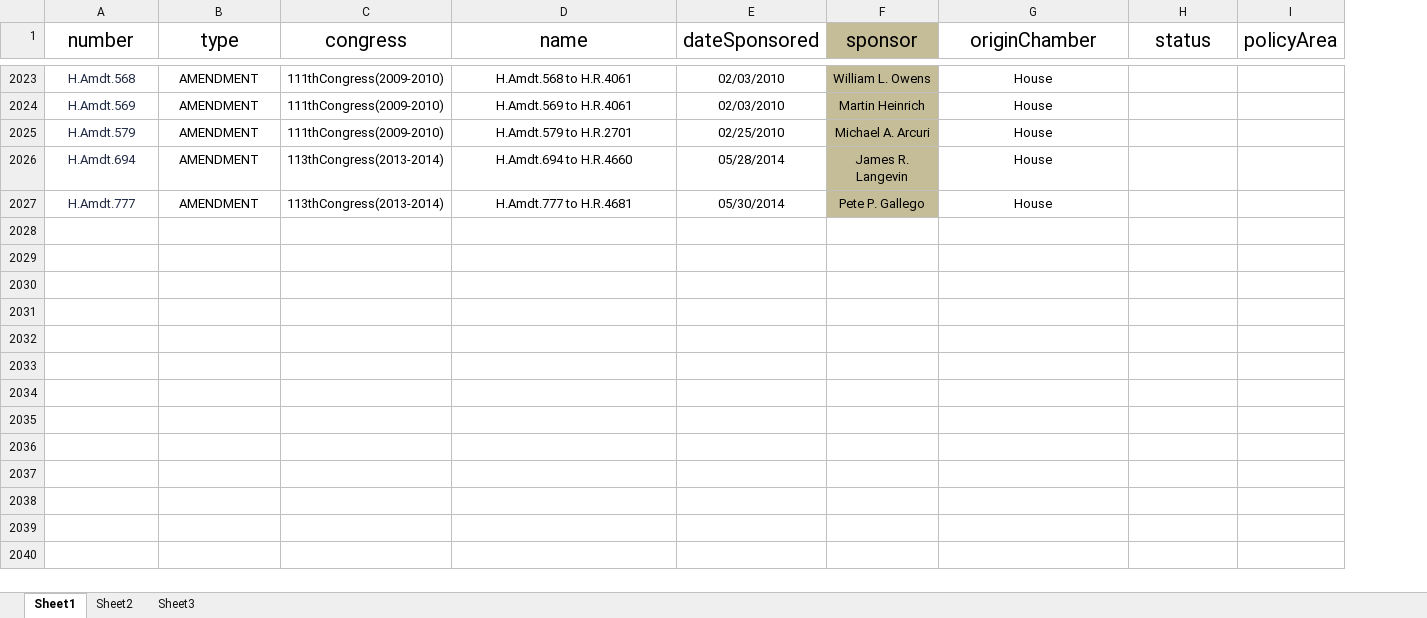
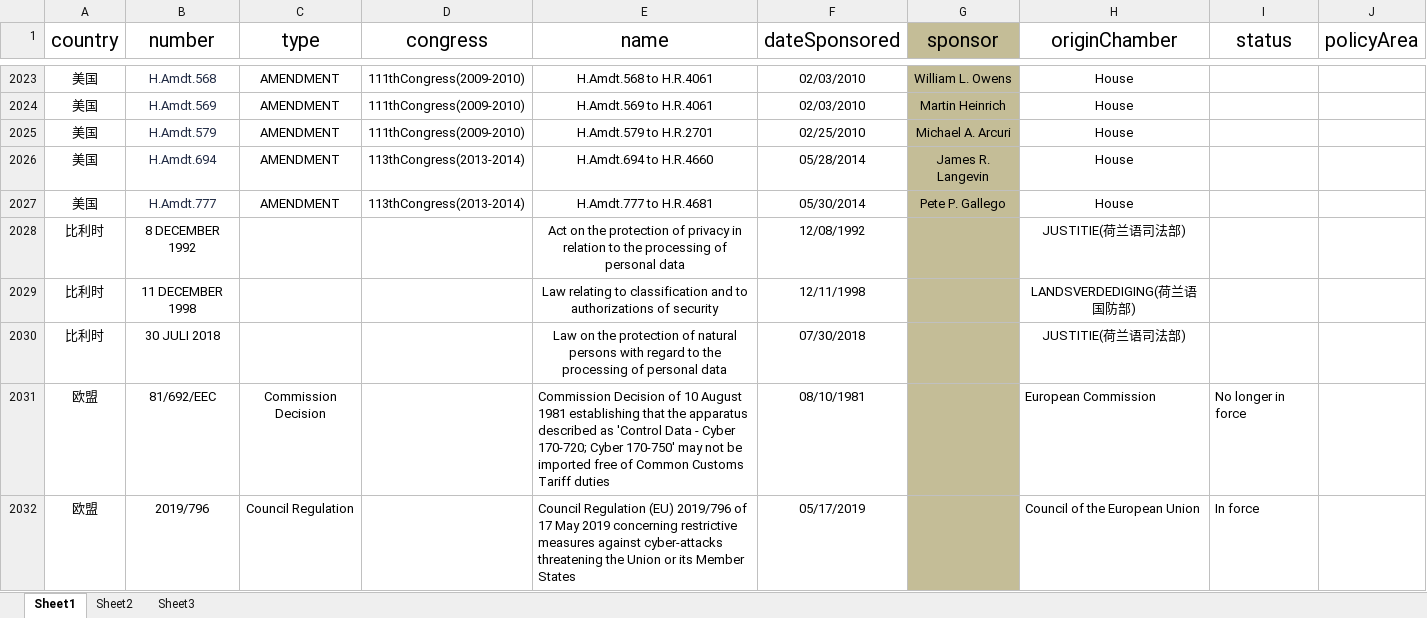
Before and after one commit to a896853205/safety-legislation-database, an Excel workbook: src/excel/bill.xlsx, sheet Sheet1, drawn as a sheet; only a part is shown, gaps mark what is left out; values as stored, in another font and other column widths than the file's, no borders; the diff covers the shown part only; the diff names each change by its address in the sheet, - before the commit and + after, or states it on an @@ line.

```diff
--- a/src/excel/bill.xlsx (sheet Sheet1)
+++ b/src/excel/bill.xlsx (sheet Sheet1)
+column A (country), rows 2023-2027: all 美国
+row 2028: 比利时 | 8 DECEMBER 1992 |  |  | Act on the protection of privacy in relation to the processing of personal data | 12/08/1992 |  | JUSTITIE(荷兰语司法部)
+row 2029: 比利时 | 11 DECEMBER 1998 |  |  | Law relating to classification and to authorizations of security | 12/11/1998 |  | LANDSVERDEDIGING(荷兰语国防部)
+row 2030: 比利时 | 30 JULI 2018 |  |  | Law on the protection of natural persons with regard to the processing of personal data | 07/30/2018 |  | JUSTITIE(荷兰语司法部)
+row 2031: 欧盟 | 81/692/EEC | Commission Decision |  | Commission Decision of 10 August 1981 establishing that the apparatus described as 'Control Data - Cyber 170-720; Cyber 170-750' may not be imported free of Common Customs Tariff duties | 08/10/1981 |  | European Commission | No longer in force
+row 2032: 欧盟 | 2019/796 | Council Regulation |  | Council Regulation (EU) 2019/796 of 17 May 2019 concerning restrictive measures against cyber-attacks threatening the Union or its Member States | 05/17/2019 |  | Council of the European Union | In force
```
Also changed, not shown: 94 added rows and 80 edited cells elsewhere in this sheet, src/excel/country.xlsx, src/excel/organization.xlsx, 6 other files.
